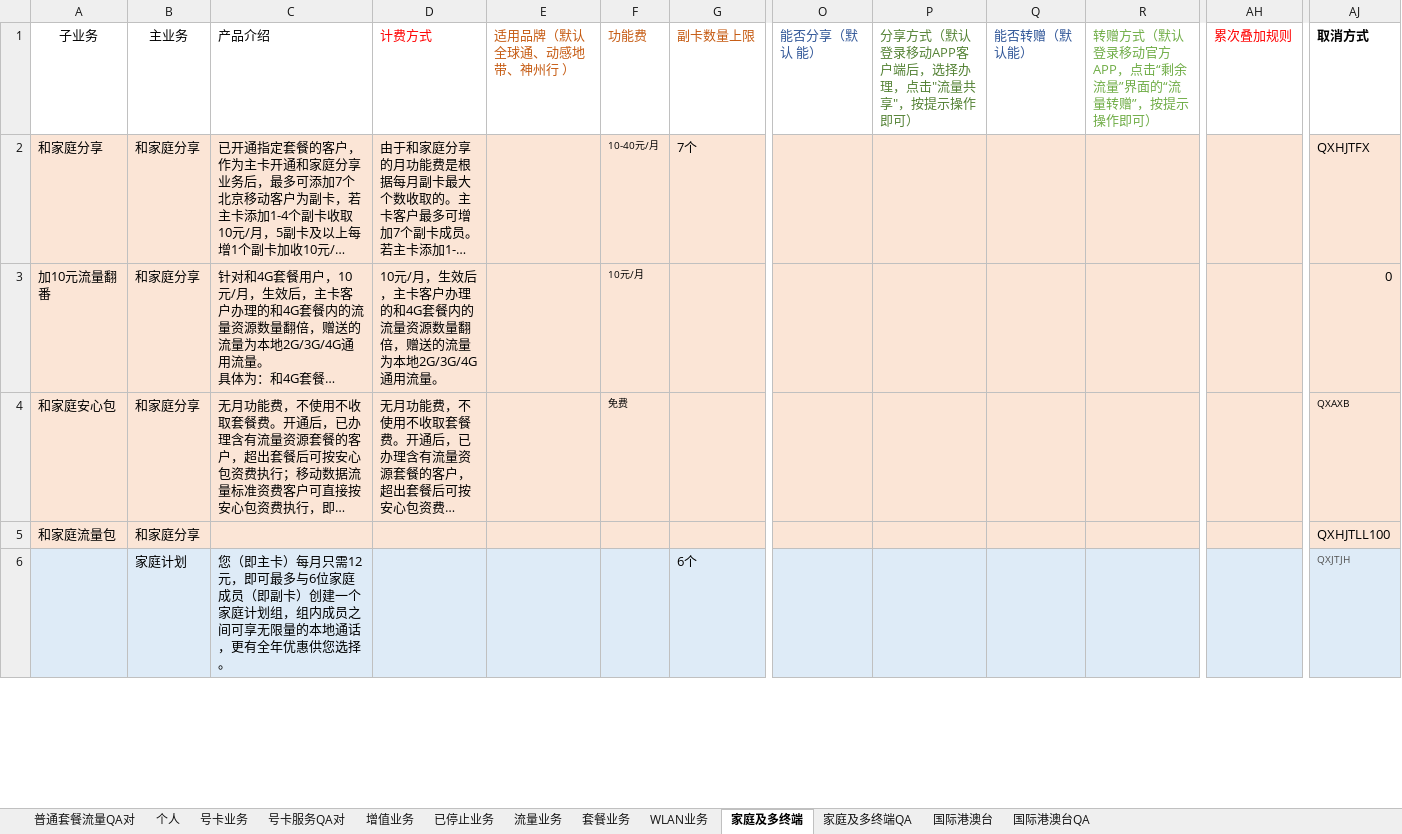
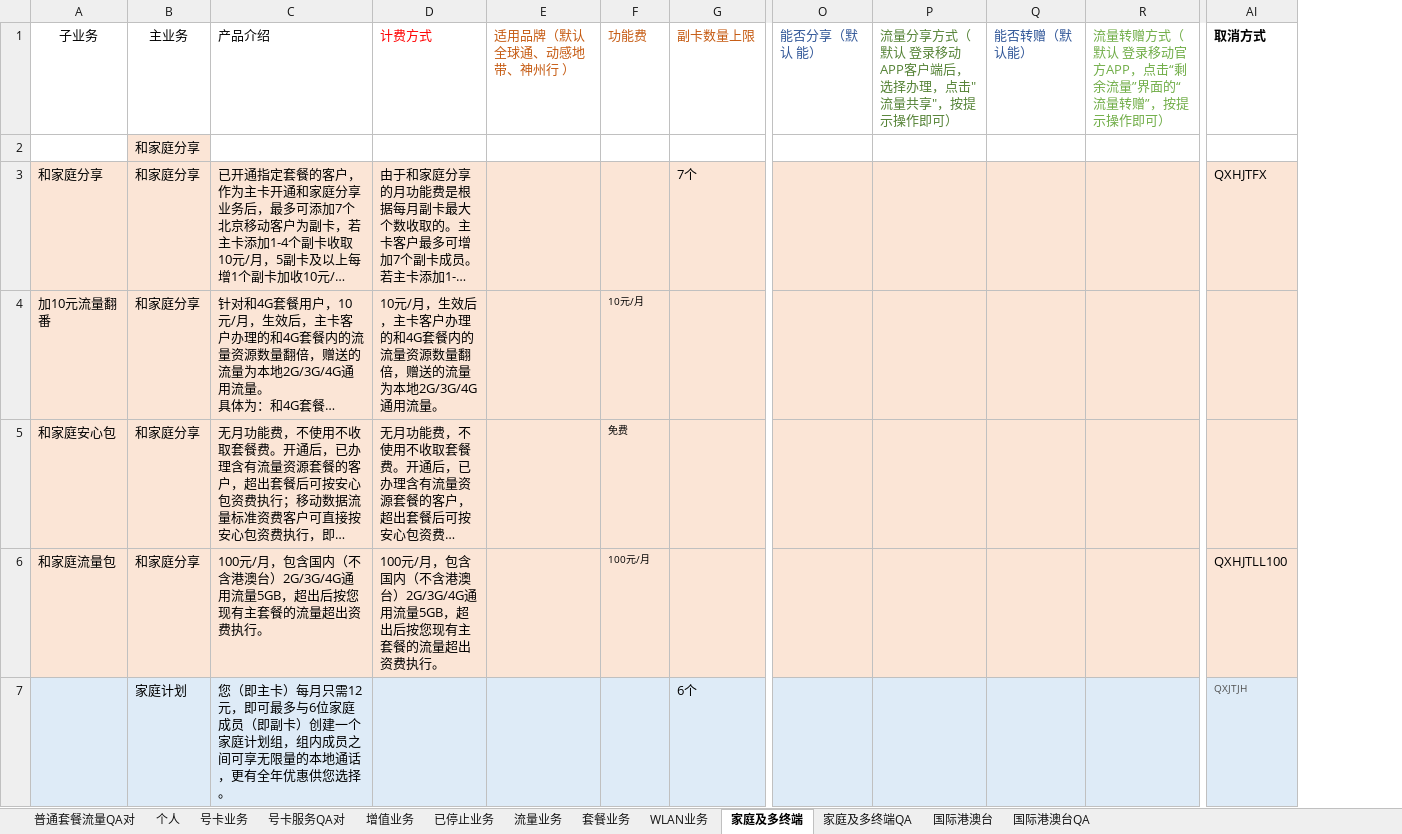
Before and after one commit to YinpeiDai/CMCC_DialogSystem, an Excel workbook: data/DataBase/NewOntology.xlsx, sheet 家庭及多终端, drawn as a sheet; only a part is shown, gaps mark what is left out; long unchanged cells end in …; values as stored, in another font and other column widths than the file's, no borders; removed rows and columns are numbered as before the commit, all else as after; rows hold the shown columns only; the diff covers the shown part only; the diff names each change by its address in the sheet, - before the commit and + after, or states it on an @@ line.

```diff
--- a/data/DataBase/NewOntology.xlsx (sheet 家庭及多终端)
+++ b/data/DataBase/NewOntology.xlsx (sheet 家庭及多终端)
-column R, row 1: 转赠方式（默认 登录移动官方APP，点击“剩余流量”界面的“流量转赠”，按提示操作即可）
+column R, row 1: 流量转赠方式（默认 登录移动官方APP，点击“剩余流量”界面的“流量转赠”，按提示操作即可）
-column AH, row 1: 累次叠加规则
-P1: 分享方式（默认 登录移动APP客户端后，选择办理，点击"流量共享"，按提示操作即可）
+P1: 流量分享方式（默认 登录移动APP客户端后，选择办理，点击"流量共享"，按提示操作即可）
+row 2:  | 和家庭分享
-F3: 10-40元/月
+F3: (empty)
-AI4: 0
+AI4: (empty)
-AI5: QXAXB
+AI5: (empty)
-C6: (empty)
+C6: 100元/月，包含国内（不含港澳台）2G/3G/4G通用流量5GB，超出后按您现有主套餐的流量超出资费执行。
-D6: (empty)
+D6: 100元/月，包含国内（不含港澳台）2G/3G/4G通用流量5GB，超出后按您现有主套餐的流量超出资费执行。
-F6: (empty)
+F6: 100元/月
```
Also changed, not shown: 4 edited cells elsewhere in this sheet, sheet 国际港澳台, 4 other files.
